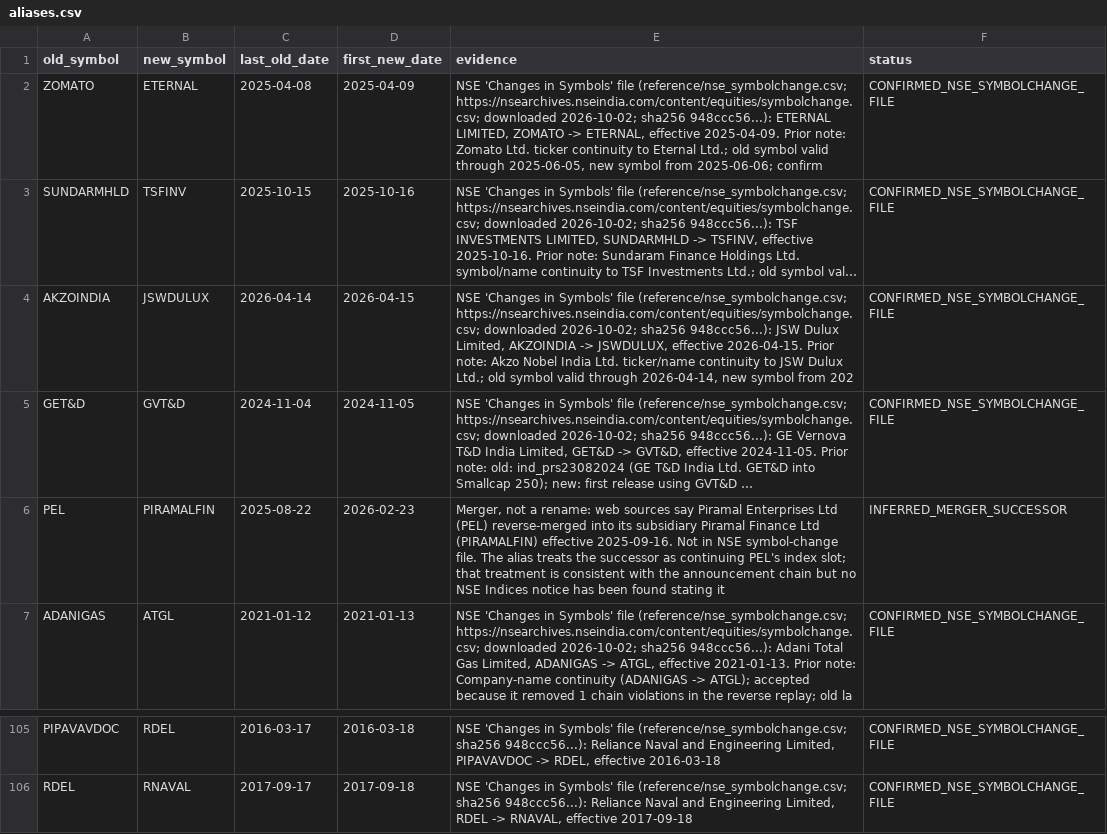
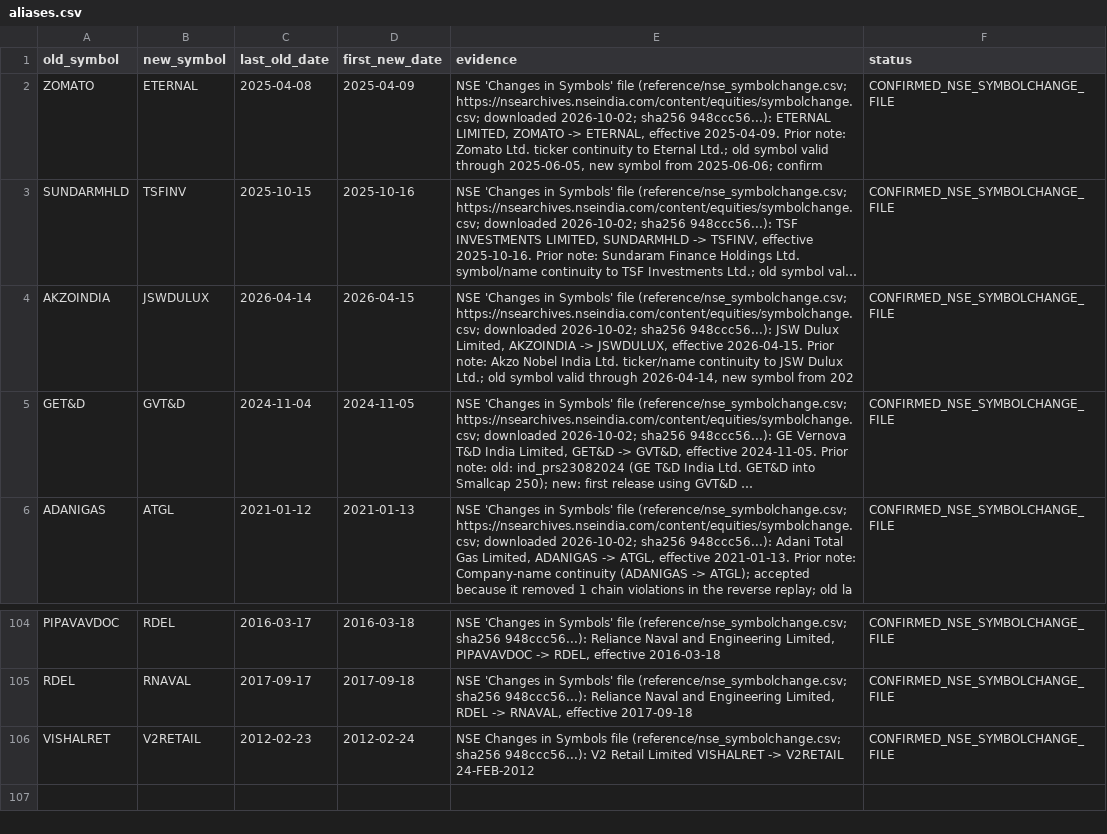
Before and after one commit to Pareshking/Paresh, a CSV file: nse_index_rebuild/rules/aliases.csv, drawn as a sheet; only a part is shown, gaps mark what is left out; long unchanged cells end in …; removed rows and columns are numbered as before the commit, all else as after; the diff names each change by its address in the sheet, - before the commit and + after, or states it on an @@ line.

```diff
--- a/nse_index_rebuild/rules/aliases.csv
+++ b/nse_index_rebuild/rules/aliases.csv
-row 6: PEL | PIRAMALFIN | 2025-08-22 | 2026-02-23 | Merger, not a rename: web sources say Piramal Enterprises Ltd (PEL) reverse-merged into its subsidiary Piramal Finance Ltd (PIRAMALFIN) effective 2025-09-16. Not in NSE symbol-change file. The alias treats the successor as continuing PEL's index slot; that treatment is consistent with the announcement chain but no NSE Indices notice has been found stating it | INFERRED_MERGER_SUCCESSOR
+row 106: VISHALRET | V2RETAIL | 2012-02-23 | 2012-02-24 | NSE Changes in Symbols file (reference/nse_symbolchange.csv; sha256 948ccc56...): V2 Retail Limited VISHALRET -> V2RETAIL 24-FEB-2012 | CONFIRMED_NSE_SYMBOLCHANGE_FILE
```
Also changed, not shown: nse_index_rebuild/rules/name_symbol_map.csv, 6 other files.
